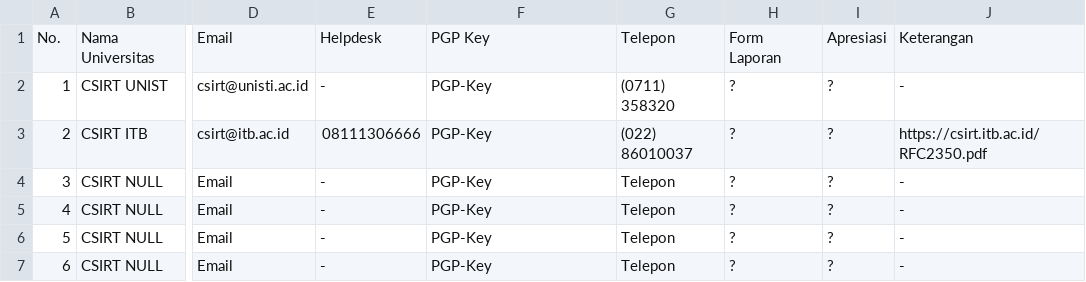
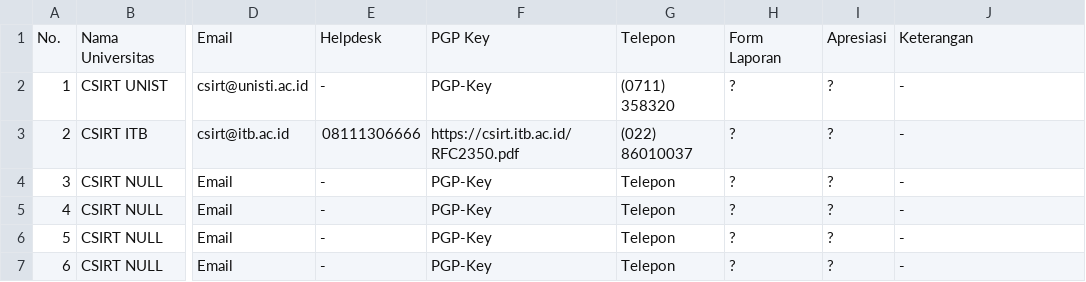
Before and after one commit to atoz-chevara/csirt-indo-gov, a CSV file: csirt-indo-univ.csv, drawn as a sheet; only a part is shown, gaps mark what is left out; the diff names each change by its address in the sheet, - before the commit and + after, or states it on an @@ line.

Commit message:
Update csirt-indo-univ.csv

```diff
--- a/csirt-indo-univ.csv
+++ b/csirt-indo-univ.csv
-F3: PGP-Key
+F3: https://csirt.itb.ac.id/RFC2350.pdf
-J3: https://csirt.itb.ac.id/RFC2350.pdf
+J3: -
```
